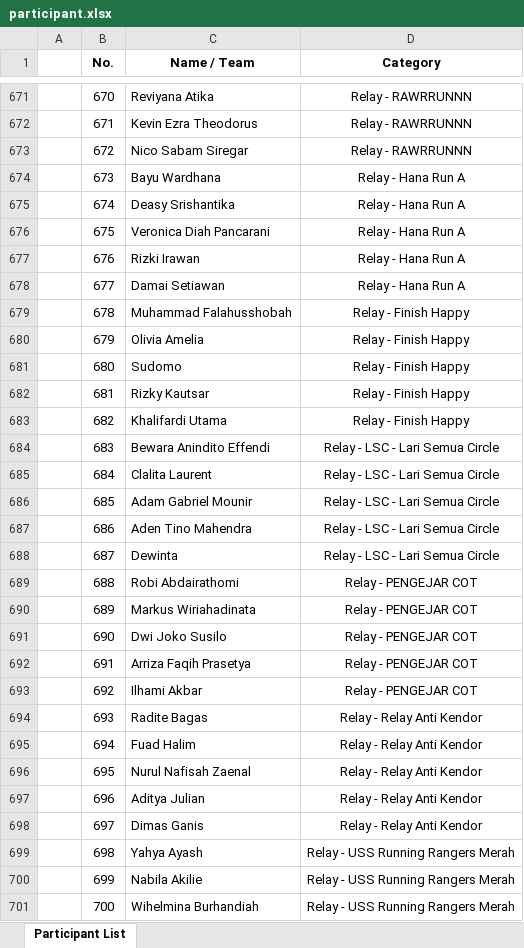
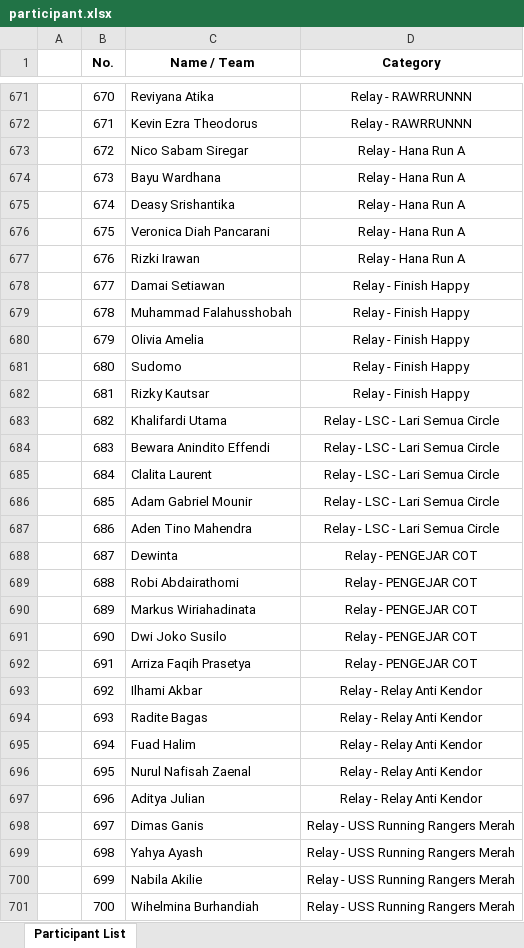
Before and after one commit to ryanhtanto/binloop, an Excel workbook: public/data/participant.xlsx, sheet Participant List, drawn as a sheet; only a part is shown, gaps mark what is left out; values as stored, in another font and other column widths than the file's, no borders; the diff covers the shown part only; the diff names each change by its address in the sheet, - before the commit and + after, or states it on an @@ line.

Commit message:
update lagi

```diff
--- a/public/data/participant.xlsx (sheet Participant List)
+++ b/public/data/participant.xlsx (sheet Participant List)
-D673 (Category): Relay - RAWRRUNNN
+D673 (Category): Relay - Hana Run A
-D678 (Category): Relay - Hana Run A
+D678 (Category): Relay - Finish Happy
-D683 (Category): Relay - Finish Happy
+D683 (Category): Relay - LSC - Lari Semua Circle
-D688 (Category): Relay - LSC - Lari Semua Circle
+D688 (Category): Relay - PENGEJAR COT
-D693 (Category): Relay - PENGEJAR COT
+D693 (Category): Relay - Relay Anti Kendor
-D698 (Category): Relay - Relay Anti Kendor
+D698 (Category): Relay - USS Running Rangers Merah
```
Also changed, not shown: 217 edited cells elsewhere in this sheet.
